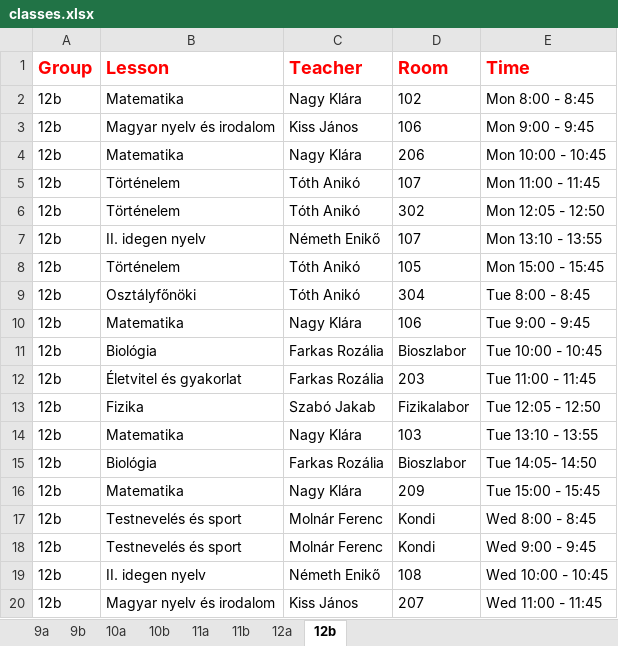
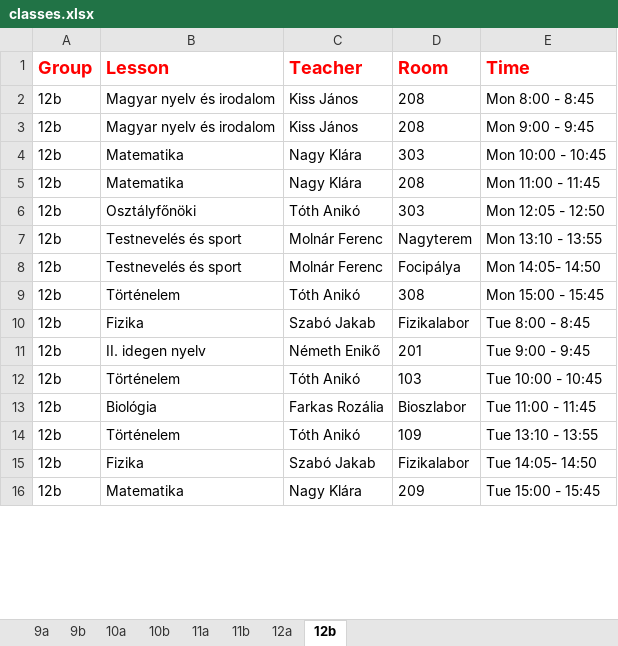
Before and after one commit to eszter1999/onlab, an Excel workbook: classes.xlsx, sheet 12b, drawn as a sheet; only a part is shown; values as stored, in another font and other column widths than the file's, no borders; removed rows and columns are numbered as before the commit, all else as after; the diff covers the shown part only; the diff names each change by its address in the sheet, - before the commit and + after, or states it on an @@ line.

```diff
--- a/classes.xlsx (sheet 12b)
+++ b/classes.xlsx (sheet 12b)
-B2 (Lesson): Matematika
+B2 (Lesson): Magyar nyelv és irodalom
-C2 (Teacher): Nagy Klára
+C2 (Teacher): Kiss János
-D2 (Room): 102
+D2 (Room): 208
-D3 (Room): 106
+D3 (Room): 208
-D4 (Room): 206
+D4 (Room): 303
+row 5: 12b | Matematika | Nagy Klára | 208 | Mon 11:00 - 11:45
-B6 (Lesson): Történelem
+B6 (Lesson): Osztályfőnöki
-D6 (Room): 107
+D6 (Room): 303
-E6 (Time): Mon 11:00 - 11:45
+E6 (Time): Mon 12:05 - 12:50
+row 7: 12b | Testnevelés és sport | Molnár Ferenc | Nagyterem | Mon 13:10 - 13:55
+row 8: 12b | Testnevelés és sport | Molnár Ferenc | Focipálya | Mon 14:05- 14:50
-D9 (Room): 302
+D9 (Room): 308
-E9 (Time): Mon 12:05 - 12:50
+E9 (Time): Mon 15:00 - 15:45
+row 10: 12b | Fizika | Szabó Jakab | Fizikalabor | Tue 8:00 - 8:45
-D11 (Room): 107
+D11 (Room): 201
-E11 (Time): Mon 13:10 - 13:55
+E11 (Time): Tue 9:00 - 9:45
-D12 (Room): 105
+D12 (Room): 103
-E12 (Time): Mon 15:00 - 15:45
+E12 (Time): Tue 10:00 - 10:45
-row 9: 12b | Osztályfőnöki | Tóth Anikó | 304 | Tue 8:00 - 8:45
-row 10: 12b | Matematika | Nagy Klára | 106 | Tue 9:00 - 9:45
-E13 (Time): Tue 10:00 - 10:45
+E13 (Time): Tue 11:00 - 11:45
-B14 (Lesson): Életvitel és gyakorlat
+B14 (Lesson): Történelem
-C14 (Teacher): Farkas Rozália
+C14 (Teacher): Tóth Anikó
-D14 (Room): 203
+D14 (Room): 109
-E14 (Time): Tue 11:00 - 11:45
+E14 (Time): Tue 13:10 - 13:55
-E15 (Time): Tue 12:05 - 12:50
+E15 (Time): Tue 14:05- 14:50
-row 14: 12b | Matematika | Nagy Klára | 103 | Tue 13:10 - 13:55
-row 15: 12b | Biológia | Farkas Rozália | Bioszlabor | Tue 14:05- 14:50
-row 17: 12b | Testnevelés és sport | Molnár Ferenc | Kondi | Wed 8:00 - 8:45
-row 18: 12b | Testnevelés és sport | Molnár Ferenc | Kondi | Wed 9:00 - 9:45
-row 19: 12b | II. idegen nyelv | Németh Enikő | 108 | Wed 10:00 - 10:45
-row 20: 12b | Magyar nyelv és irodalom | Kiss János | 207 | Wed 11:00 - 11:45
```
Also changed, not shown: 9 added rows, 5 removed rows and 23 edited cells elsewhere in this sheet, sheet 11a, sheet 10b, sheet 9b, sheet 9a, sheet 11b, sheet 12a, 1 more sheet, 2 other files.
